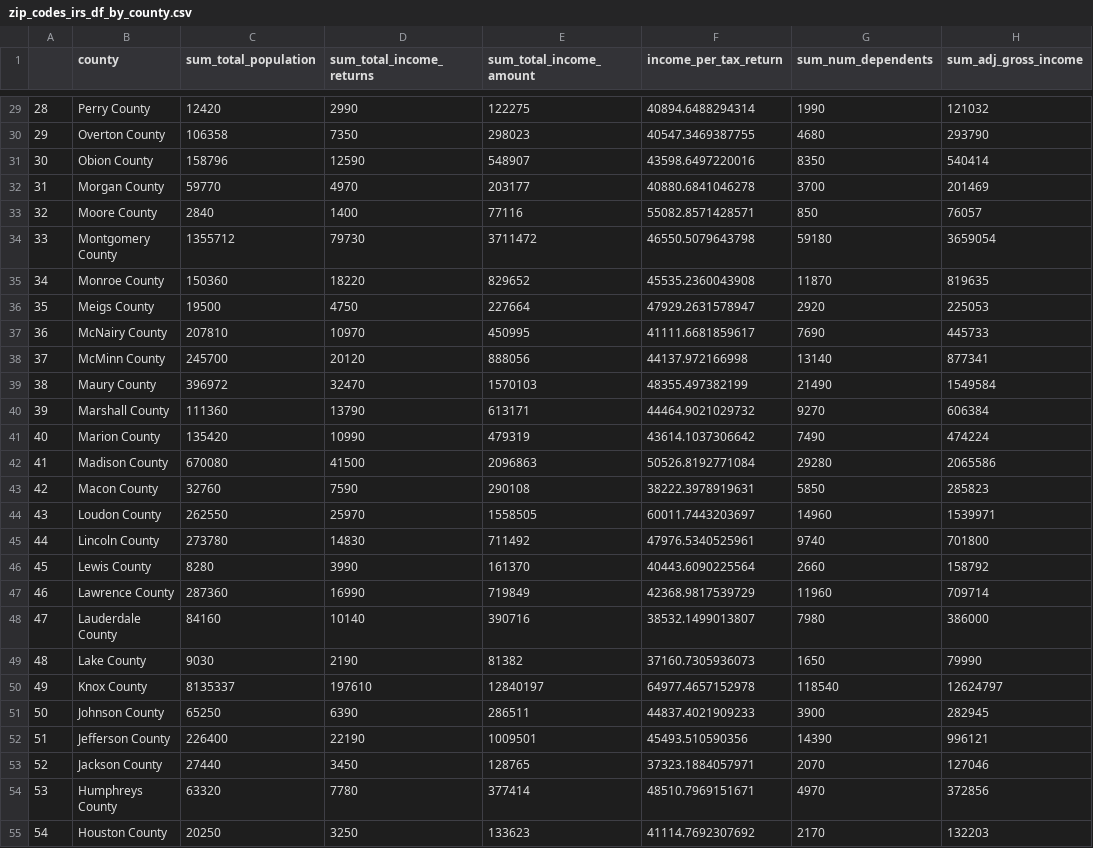
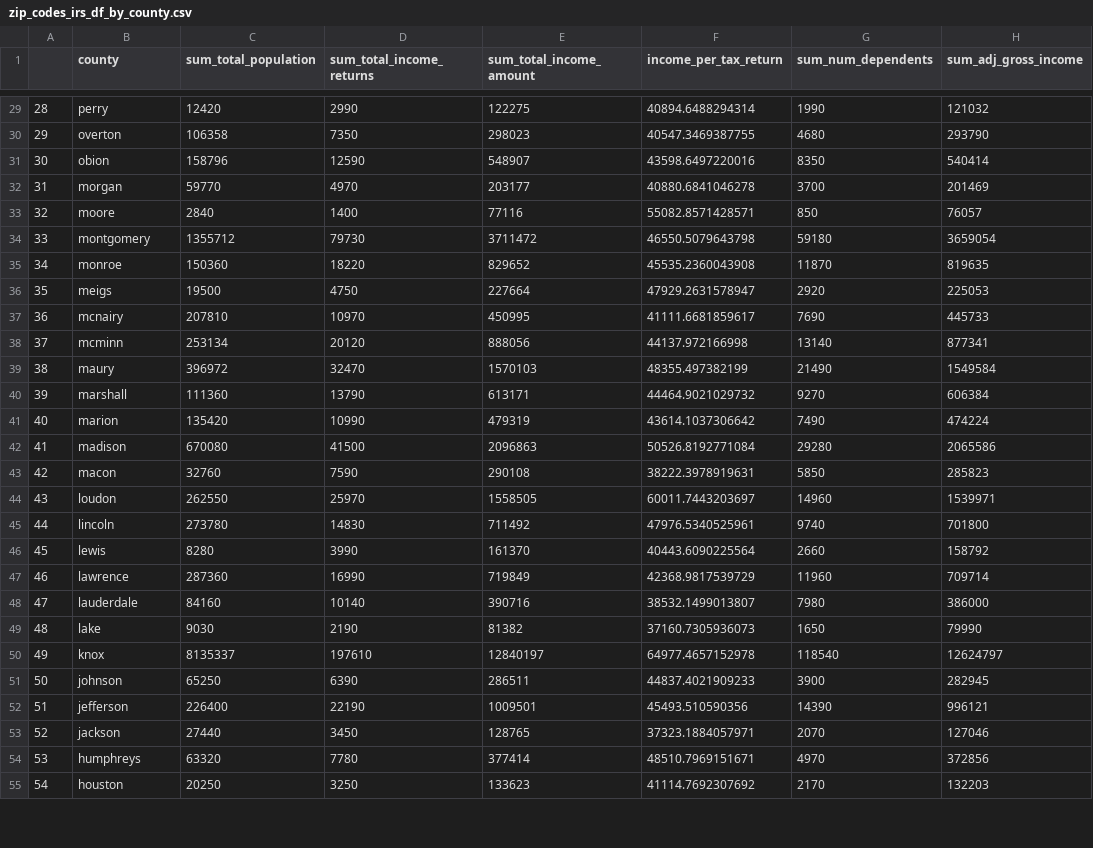
Before and after one commit to suhasinipallai/Education_IRS_Zipcode_dq4, a CSV file: r-objects/zip_codes_irs_df_by_county.csv, drawn as a sheet; only a part is shown, gaps mark what is left out; the diff covers the shown part only; the diff names each change by its address in the sheet, - before the commit and + after, or states it on an @@ line.

```diff
--- a/r-objects/zip_codes_irs_df_by_county.csv
+++ b/r-objects/zip_codes_irs_df_by_county.csv
-B29 (county): Perry County
+B29 (county): perry
-B30 (county): Overton County
+B30 (county): overton
-B31 (county): Obion County
+B31 (county): obion
-B32 (county): Morgan County
+B32 (county): morgan
-B33 (county): Moore County
+B33 (county): moore
-B34 (county): Montgomery County
+B34 (county): montgomery
-B35 (county): Monroe County
+B35 (county): monroe
-B36 (county): Meigs County
+B36 (county): meigs
-B37 (county): McNairy County
+B37 (county): mcnairy
-B38 (county): McMinn County
+B38 (county): mcminn
-C38 (sum_total_population): 245700
+C38 (sum_total_population): 253134
-B39 (county): Maury County
+B39 (county): maury
-B40 (county): Marshall County
+B40 (county): marshall
-B41 (county): Marion County
+B41 (county): marion
-B42 (county): Madison County
+B42 (county): madison
-B43 (county): Macon County
+B43 (county): macon
-B44 (county): Loudon County
+B44 (county): loudon
-B45 (county): Lincoln County
+B45 (county): lincoln
-B46 (county): Lewis County
+B46 (county): lewis
-B47 (county): Lawrence County
+B47 (county): lawrence
-B48 (county): Lauderdale County
+B48 (county): lauderdale
-B49 (county): Lake County
+B49 (county): lake
-B50 (county): Knox County
+B50 (county): knox
-B51 (county): Johnson County
+B51 (county): johnson
-B52 (county): Jefferson County
+B52 (county): jefferson
-B53 (county): Jackson County
+B53 (county): jackson
-B54 (county): Humphreys County
+B54 (county): humphreys
-B55 (county): Houston County
+B55 (county): houston
```
Also changed, not shown: 68 edited cells elsewhere in this file, r-objects/zip_codes_group_by_county.csv, 4 other files.
